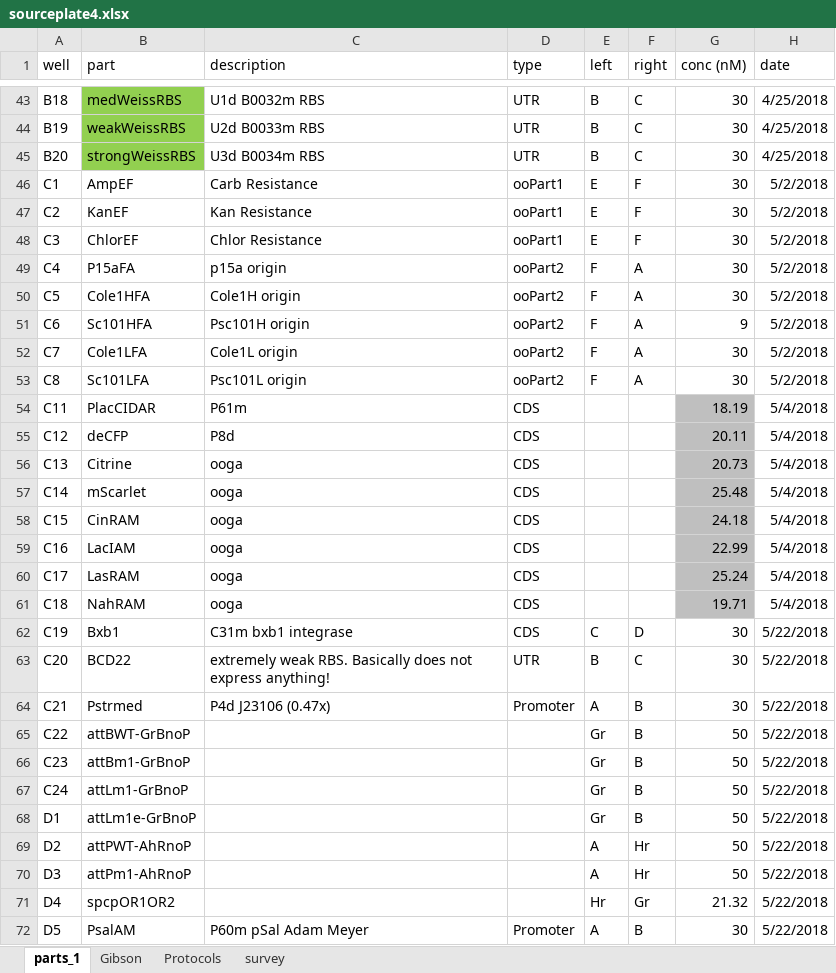
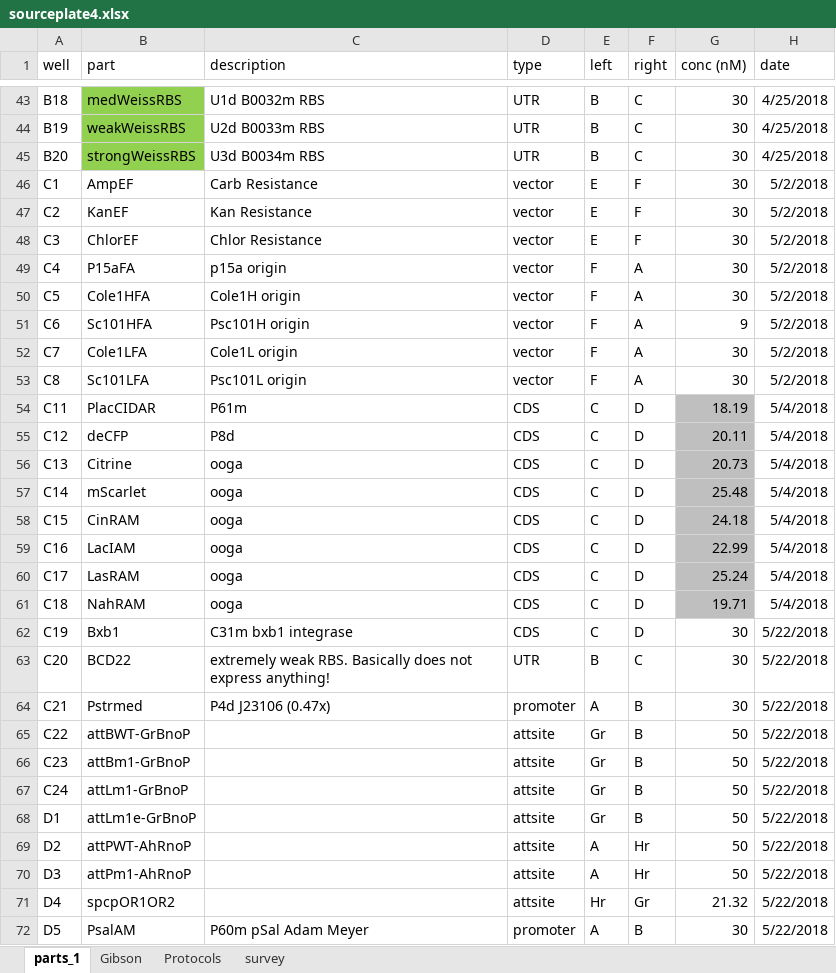
Before and after one commit to dr3y/makeMocloAssy, an Excel workbook: partslist/sourceplate4.xlsx, sheet parts_1, drawn as a sheet; only a part is shown, gaps mark what is left out; values as stored, in another font and other column widths than the file's, no borders; conditional formats not drawn; the diff covers the shown part only; the diff names each change by its address in the sheet, - before the commit and + after, or states it on an @@ line.

```diff
--- a/partslist/sourceplate4.xlsx (sheet parts_1)
+++ b/partslist/sourceplate4.xlsx (sheet parts_1)
-D46:D48 (type): ooPart1
+D46:D48 (type): vector
-D49:D53 (type): ooPart2
+D49:D53 (type): vector
-E54:E61 (left): (empty)
+E54:E61 (left): C
-F54:F61 (right): (empty)
+F54:F61 (right): D
-D64 (type): Promoter
+D64 (type): promoter
-D65:D71 (type): (empty)
+D65:D71 (type): attsite
-D72 (type): Promoter
+D72 (type): promoter
```
Also changed, not shown: 131 edited cells elsewhere in this sheet, 2 other files.
